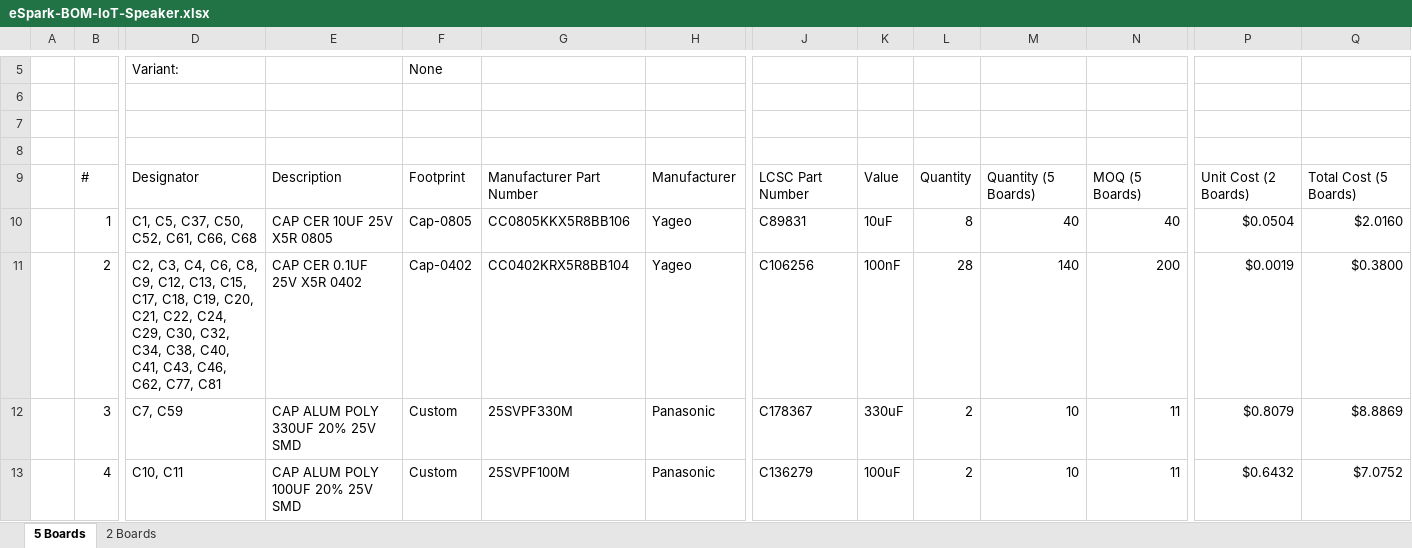
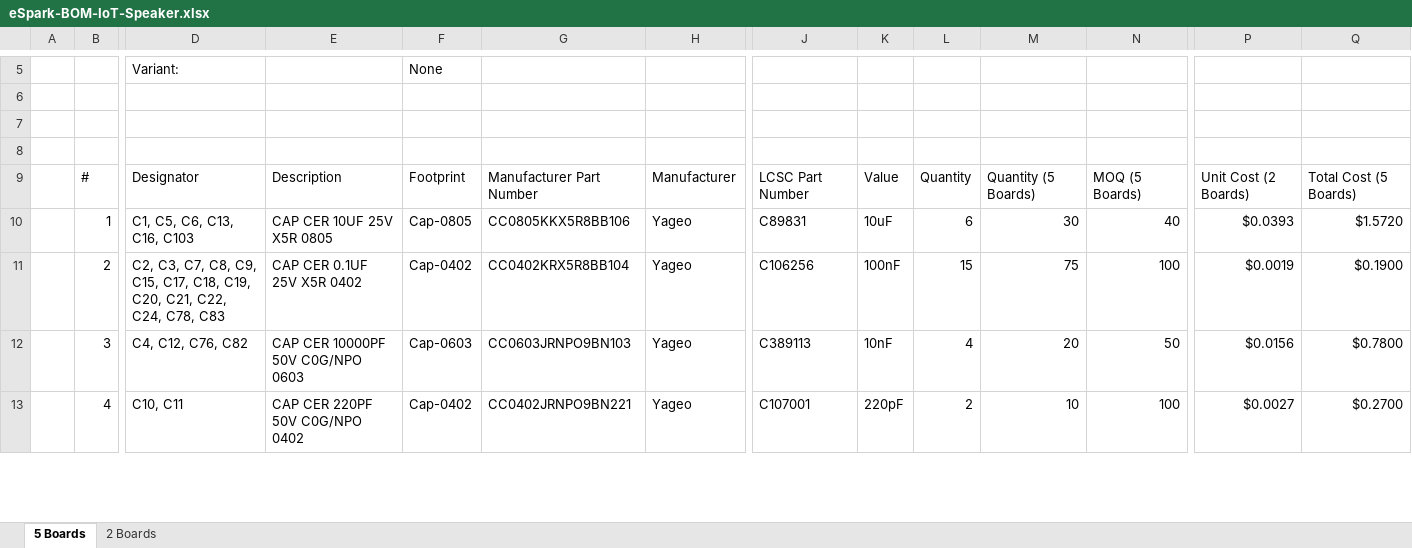
Before and after one commit to eSpark-Backup/smartmasjid-hw, an Excel workbook: BOM/eSpark-BOM-IoT-Speaker.xlsx, sheet 5 Boards, drawn as a sheet; only a part is shown, gaps mark what is left out; values as stored, in another font and other column widths than the file's, no cell formats; charts and pictures not drawn; the diff covers the shown part only; the diff names each change by its address in the sheet, - before the commit and + after, or states it on an @@ line.

```diff
--- a/BOM/eSpark-BOM-IoT-Speaker.xlsx (sheet 5 Boards)
+++ b/BOM/eSpark-BOM-IoT-Speaker.xlsx (sheet 5 Boards)
-D10: C1, C5, C37, C50, C52, C61, C66, C68
+D10: C1, C5, C6, C13, C16, C103
-L10: 8
+L10: 6
-M10: 40
+M10: 30
-P10: $0.0504
+P10: $0.0393
-Q10: $2.0160
+Q10: $1.5720
-D11: C2, C3, C4, C6, C8, C9, C12, C13, C15, C17, C18, C19, C20, C21, C22, C24, C29, C30, C32, C34, C38, C40, C41, C43, C46, C62, C77, C81
+D11: C2, C3, C7, C8, C9, C15, C17, C18, C19, C20, C21, C22, C24, C78, C83
-L11: 28
+L11: 15
-M11: 140
+M11: 75
-N11: 200
+N11: 100
-Q11: $0.3800
+Q11: $0.1900
-D12: C7, C59
+D12: C4, C12, C76, C82
-E12: CAP ALUM POLY 330UF 20% 25V SMD
+E12: CAP CER 10000PF 50V C0G/NPO 0603
-F12: Custom
+F12: Cap-0603
-G12: 25SVPF330M
+G12: CC0603JRNPO9BN103
-H12:H13: Panasonic
+H12:H13: Yageo
-J12: C178367
+J12: C389113
-K12: 330uF
+K12: 10nF
-L12: 2
+L12: 4
-M12: 10
+M12: 20
-N12: 11
+N12: 50
-P12: $0.8079
+P12: $0.0156
-Q12: $8.8869
+Q12: $0.7800
-E13: CAP ALUM POLY 100UF 20% 25V SMD
+E13: CAP CER 220PF 50V C0G/NPO 0402
-F13: Custom
+F13: Cap-0402
-G13: 25SVPF100M
+G13: CC0402JRNPO9BN221
-J13: C136279
+J13: C107001
-K13: 100uF
+K13: 220pF
-N13: 11
+N13: 100
-P13: $0.6432
+P13: $0.0027
-Q13: $7.0752
+Q13: $0.2700
```
Also changed, not shown: 1 added row, 22 removed rows, 493 edited cells and merged cells elsewhere in this sheet, sheet 2 Boards, cell formats, formulas that keep their value, BOM/Client-BOM-IoT-Speaker.xlsx.
